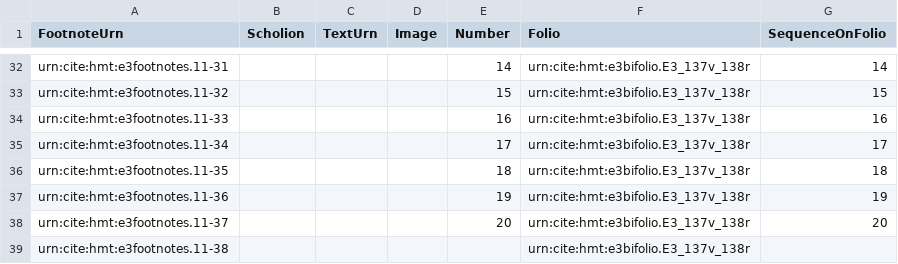
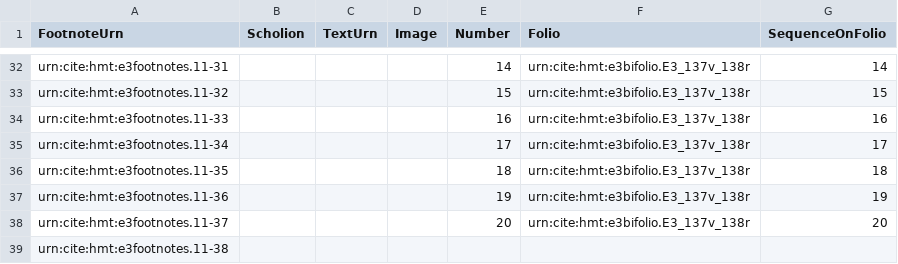
Before and after one commit to HCMID/closed-hmt-iliad11, a CSV file: Collections/data/Upsilon-1-1-text-signs.csv, drawn as a sheet; only a part is shown, gaps mark what is left out.

Commit message:
Update Upsilon-1-1-text-signs.csv

```diff
--- a/Collections/data/Upsilon-1-1-text-signs.csv
+++ b/Collections/data/Upsilon-1-1-text-signs.csv
@@ -38,2 +38,2 @@ urn:cite:hmt:e3footnotes.11-36,,,,19,urn:cite:hmt:e3bifolio.E3_137v_138r,19
 urn:cite:hmt:e3footnotes.11-37,,,,20,urn:cite:hmt:e3bifolio.E3_137v_138r,20
-urn:cite:hmt:e3footnotes.11-38,,,,,urn:cite:hmt:e3bifolio.E3_137v_138r,
+urn:cite:hmt:e3footnotes.11-38,,,,,,
```
